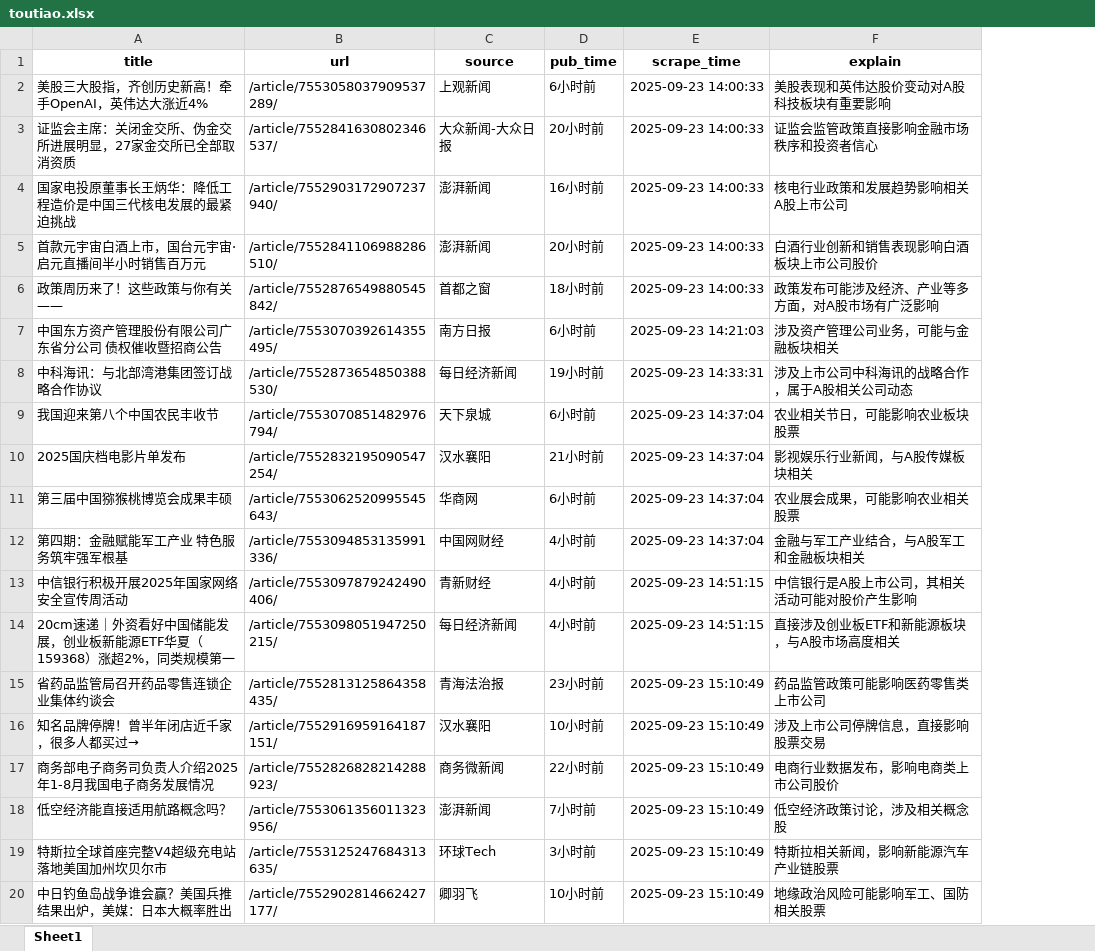
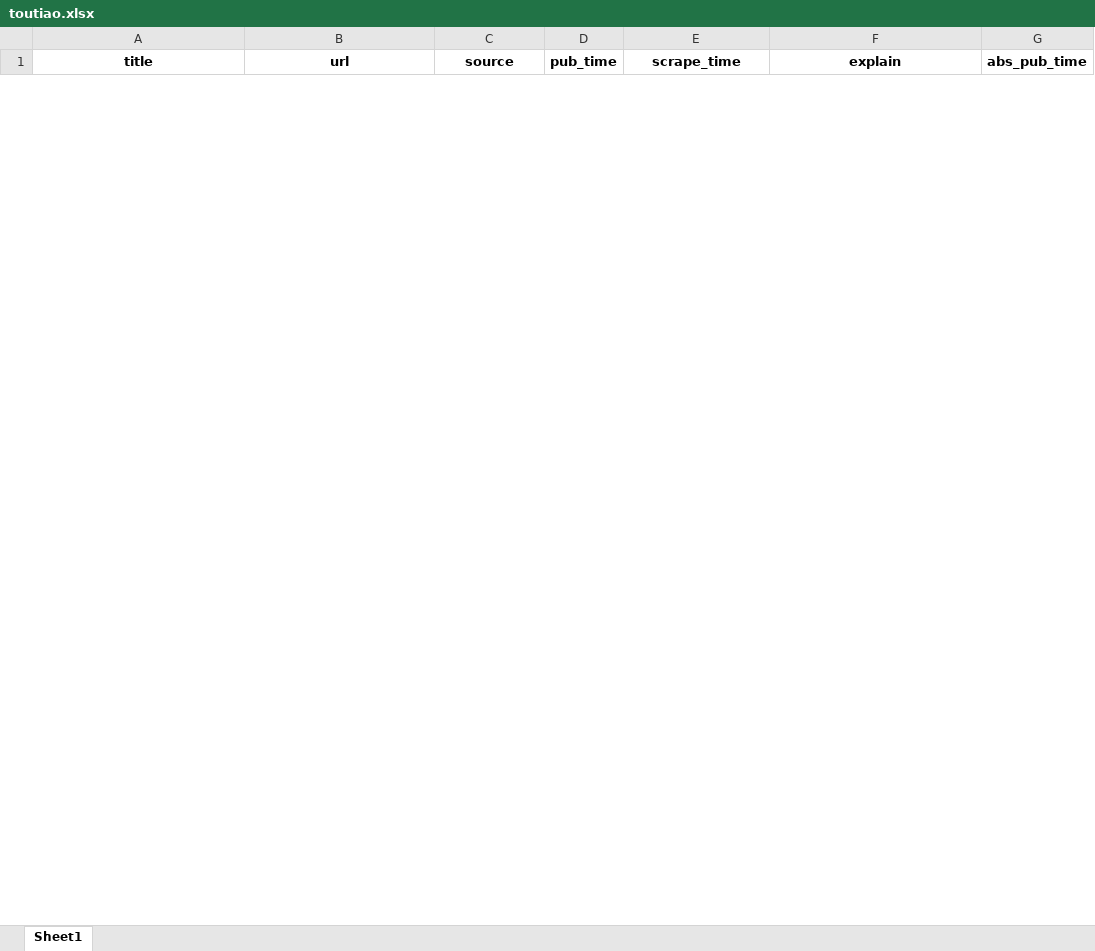
Before and after one commit to XinyuDu/scrapy, an Excel workbook: toutiao/toutiao.xlsx, sheet Sheet1, drawn as a sheet; only a part is shown; values as stored, in another font and other column widths than the file's, no borders; removed rows and columns are numbered as before the commit, all else as after; the diff covers the shown part only; the diff names each change by its address in the sheet, - before the commit and + after, or states it on an @@ line.

Commit message:
add parse relative time

```diff
--- a/toutiao/toutiao.xlsx (sheet Sheet1)
+++ b/toutiao/toutiao.xlsx (sheet Sheet1)
+column G (abs_pub_time), empty
-row 2: 美股三大股指，齐创历史新高！牵手OpenAI，英伟达大涨近4% | /article/7553058037909537289/ | 上观新闻 | 6小时前 | 2025-09-23 14:00:33 | 美股表现和英伟达股价变动对A股科技板块有重要影响
-row 3: 证监会主席：关闭金交所、伪金交所进展明显，27家金交所已全部取消资质 | /article/7552841630802346537/ | 大众新闻-大众日报 | 20小时前 | 2025-09-23 14:00:33 | 证监会监管政策直接影响金融市场秩序和投资者信心
-row 4: 国家电投原董事长王炳华：降低工程造价是中国三代核电发展的最紧迫挑战 | /article/7552903172907237940/ | 澎湃新闻 | 16小时前 | 2025-09-23 14:00:33 | 核电行业政策和发展趋势影响相关A股上市公司
-row 5: 首款元宇宙白酒上市，国台元宇宙·启元直播间半小时销售百万元 | /article/7552841106988286510/ | 澎湃新闻 | 20小时前 | 2025-09-23 14:00:33 | 白酒行业创新和销售表现影响白酒板块上市公司股价
-row 6: 政策周历来了！这些政策与你有关—— | /article/7552876549880545842/ | 首都之窗 | 18小时前 | 2025-09-23 14:00:33 | 政策发布可能涉及经济、产业等多方面，对A股市场有广泛影响
-row 7: 中国东方资产管理股份有限公司广东省分公司 债权催收暨招商公告 | /article/7553070392614355495/ | 南方日报 | 6小时前 | 2025-09-23 14:21:03 | 涉及资产管理公司业务，可能与金融板块相关
-row 8: 中科海讯：与北部湾港集团签订战略合作协议 | /article/7552873654850388530/ | 每日经济新闻 | 19小时前 | 2025-09-23 14:33:31 | 涉及上市公司中科海讯的战略合作，属于A股相关公司动态
-row 9: 我国迎来第八个中国农民丰收节 | /article/7553070851482976794/ | 天下泉城 | 6小时前 | 2025-09-23 14:37:04 | 农业相关节日，可能影响农业板块股票
-row 10: 2025国庆档电影片单发布 | /article/7552832195090547254/ | 汉水襄阳 | 21小时前 | 2025-09-23 14:37:04 | 影视娱乐行业新闻，与A股传媒板块相关
-row 11: 第三届中国猕猴桃博览会成果丰硕 | /article/7553062520995545643/ | 华商网 | 6小时前 | 2025-09-23 14:37:04 | 农业展会成果，可能影响农业相关股票
-row 12: 第四期：金融赋能军工产业 特色服务筑牢强军根基 | /article/7553094853135991336/ | 中国网财经 | 4小时前 | 2025-09-23 14:37:04 | 金融与军工产业结合，与A股军工和金融板块相关
-row 13: 中信银行积极开展2025年国家网络安全宣传周活动 | /article/7553097879242490406/ | 青新财经 | 4小时前 | 2025-09-23 14:51:15 | 中信银行是A股上市公司，其相关活动可能对股价产生影响
-row 14: 20cm速递｜外资看好中国储能发展，创业板新能源ETF华夏（159368）涨超2%，同类规模第一 | /article/7553098051947250215/ | 每日经济新闻 | 4小时前 | 2025-09-23 14:51:15 | 直接涉及创业板ETF和新能源板块，与A股市场高度相关
-row 15: 省药品监管局召开药品零售连锁企业集体约谈会 | /article/7552813125864358435/ | 青海法治报 | 23小时前 | 2025-09-23 15:10:49 | 药品监管政策可能影响医药零售类上市公司
-row 16: 知名品牌停牌！曾半年闭店近千家，很多人都买过→ | /article/7552916959164187151/ | 汉水襄阳 | 10小时前 | 2025-09-23 15:10:49 | 涉及上市公司停牌信息，直接影响股票交易
-row 17: 商务部电子商务司负责人介绍2025年1-8月我国电子商务发展情况 | /article/7552826828214288923/ | 商务微新闻 | 22小时前 | 2025-09-23 15:10:49 | 电商行业数据发布，影响电商类上市公司股价
-row 18: 低空经济能直接适用航路概念吗？ | /article/7553061356011323956/ | 澎湃新闻 | 7小时前 | 2025-09-23 15:10:49 | 低空经济政策讨论，涉及相关概念股
-row 19: 特斯拉全球首座完整V4超级充电站落地美国加州坎贝尔市 | /article/7553125247684313635/ | 环球Tech | 3小时前 | 2025-09-23 15:10:49 | 特斯拉相关新闻，影响新能源汽车产业链股票
-row 20: 中日钓鱼岛战争谁会赢？美国兵推结果出炉，美媒：日本大概率胜出 | /article/7552902814662427177/ | 卿羽飞 | 10小时前 | 2025-09-23 15:10:49 | 地缘政治风险可能影响军工、国防相关股票
```
Also changed, not shown: 8 added rows and 218 removed rows elsewhere in this sheet, 5 other files.
